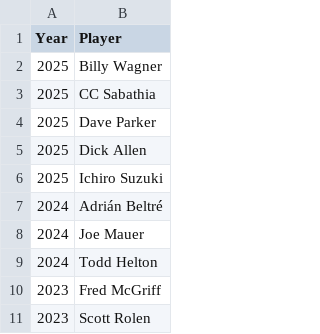
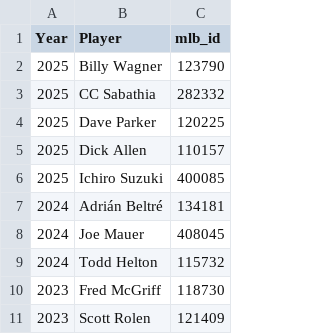
Before and after one commit to linnypham/Machine-Learning-Babseball-HoF, a CSV file: data/hof_players.csv, drawn as a sheet; only a part is shown; the diff names each change by its address in the sheet, - before the commit and + after, or states it on an @@ line.

```diff
--- a/data/hof_players.csv
+++ b/data/hof_players.csv
+column C (mlb_id), rows 2-11: 123790 | 282332 | 120225 | 110157 | 400085 | 134181 | 408045 | 115732 | 118730 | 121409
```
Also changed, not shown: 1 other file.
